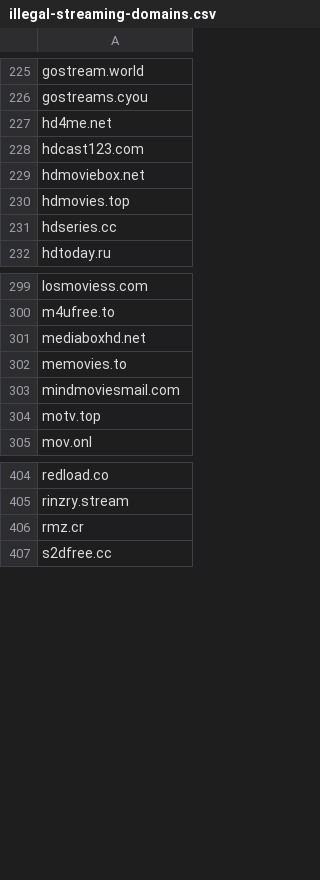
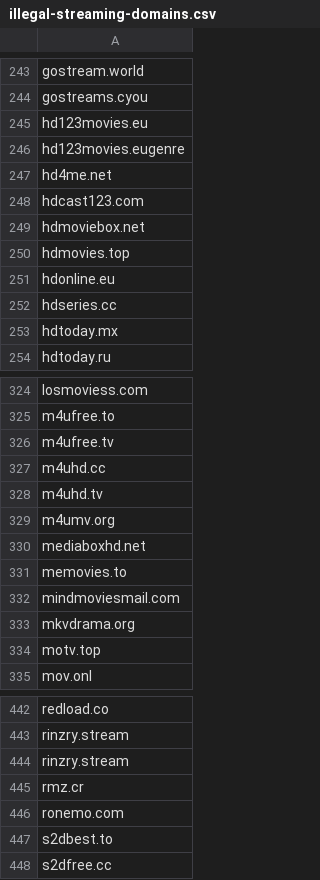
Before and after one commit to GVI-ONE-Cyber/Dynamic_Lists, a CSV file: illegal-streaming-domains.csv, drawn as a sheet; only a part is shown, gaps mark what is left out; the diff covers the shown part only; the diff names each change by its address in the sheet, - before the commit and + after, or states it on an @@ line.

Commit message:
Update illegal-streaming-domains.csv
updated 16MAY23

```diff
--- a/illegal-streaming-domains.csv
+++ b/illegal-streaming-domains.csv
+row 245: hd123movies.eu
+row 246: hd123movies.eugenre
+row 251: hdonline.eu
+row 253: hdtoday.mx
+row 326: m4ufree.tv
+row 327: m4uhd.cc
+row 328: m4uhd.tv
+row 329: m4umv.org
+row 333: mkvdrama.org
+row 444: rinzry.stream
+row 446: ronemo.com
+row 447: s2dbest.to
```
Also changed, not shown: 37 added rows elsewhere in this file.
